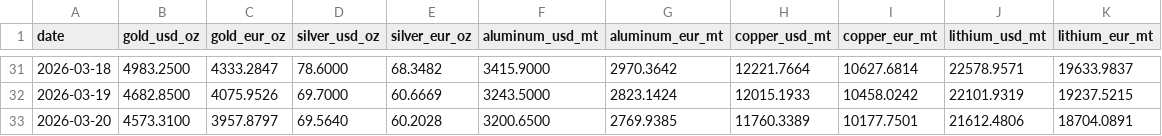
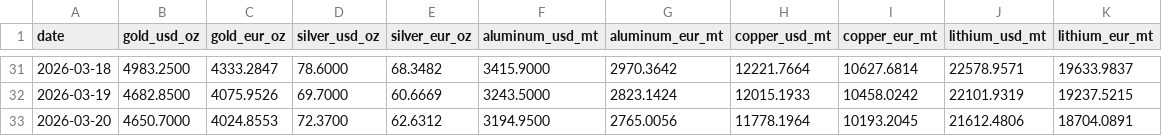
Before and after one commit to aojald/metalprice, a CSV file: metal_prices_last_month_mt.csv, drawn as a sheet; only a part is shown, gaps mark what is left out.

Commit message:
chore: refresh metals data

```diff
--- a/metal_prices_last_month_mt.csv
+++ b/metal_prices_last_month_mt.csv
@@ -32,2 +32,2 @@ date,gold_usd_oz,gold_eur_oz,silver_usd_oz,silver_eur_oz,aluminum_usd_mt,aluminu
 2026-03-19,4682.8500,4075.9526,69.7000,60.6669,3243.5000,2823.1424,12015.1933,10458.0242,22101.9319,19237.5215
-2026-03-20,4573.3100,3957.8797,69.5640,60.2028,3200.6500,2769.9385,11760.3389,10177.7501,21612.4806,18704.0891
+2026-03-20,4650.7000,4024.8553,72.3700,62.6312,3194.9500,2765.0056,11778.1964,10193.2045,21612.4806,18704.0891
```
Also changed, not shown: metal_prices_source_mt.csv, 1 other file.
